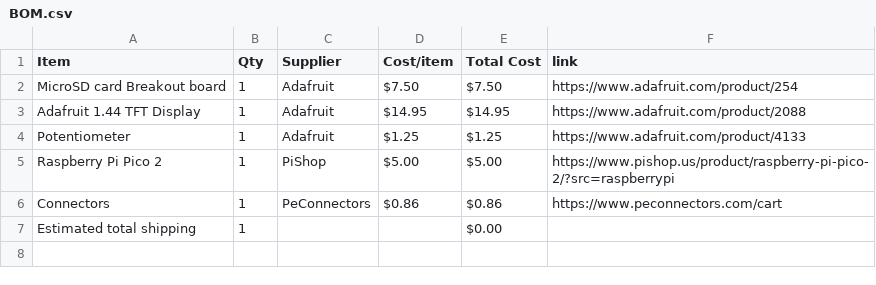
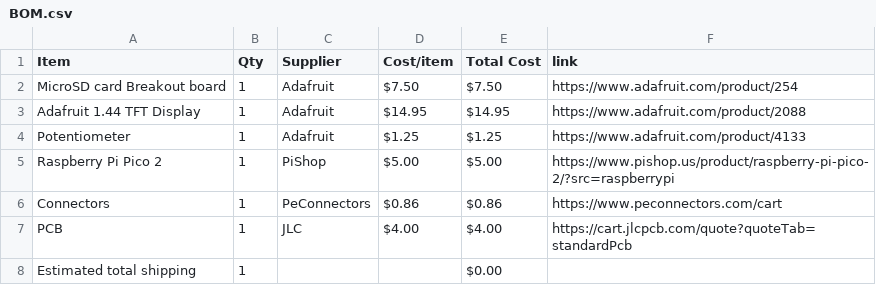
Before and after one commit to Lumpkinn/MiniReader, a CSV file: BOM.csv, drawn as a sheet; the diff names each change by its address in the sheet, - before the commit and + after, or states it on an @@ line.

Commit message:
Sync Mini-Reader from Half Life

```diff
--- a/BOM.csv
+++ b/BOM.csv
+row 7: PCB | 1 | JLC | $4.00 | $4.00 | https://cart.jlcpcb.com/quote?quoteTab=standardPcb
```
